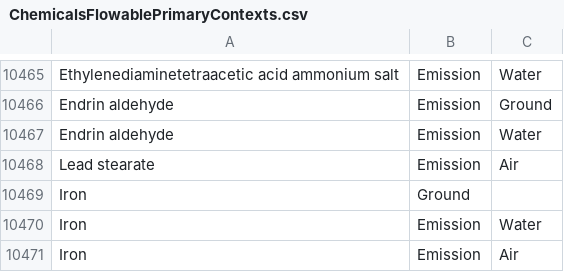
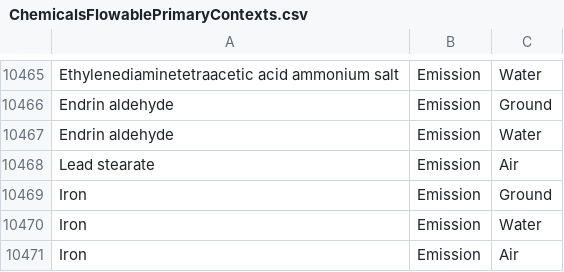
Before and after one commit to USEPA/fedelemflowlist, a CSV file: fedelemflowlist/input/ChemicalsFlowablePrimaryContexts.csv, drawn as a sheet; only a part is shown, gaps mark what is left out.

Commit message:
Edit
Added directionality for Iron,Ground flow

```diff
--- a/fedelemflowlist/input/ChemicalsFlowablePrimaryContexts.csv
+++ b/fedelemflowlist/input/ChemicalsFlowablePrimaryContexts.csv
@@ -10468,3 +10468,3 @@ Endrin aldehyde,Emission,Water
 Lead stearate,Emission,Air
-Iron,Ground
+Iron,Emission,Ground
 Iron,Emission,Water
```
